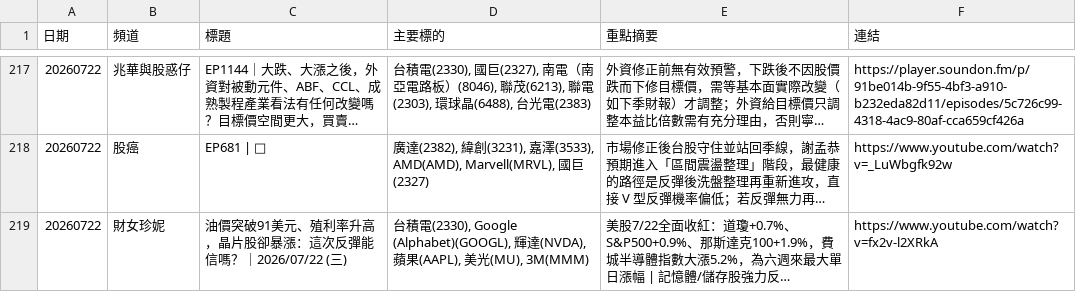
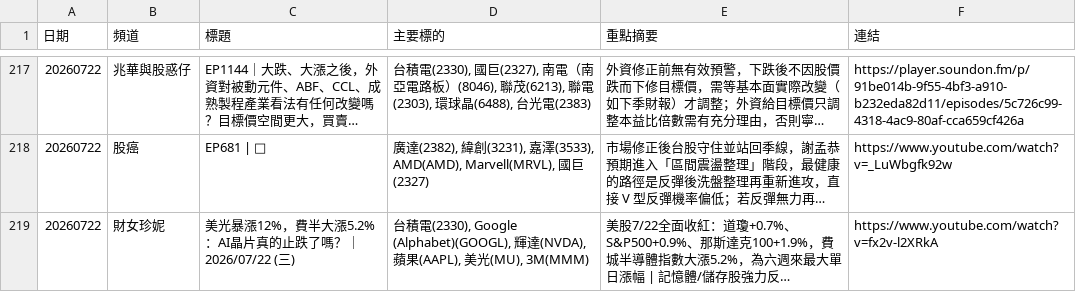
Before and after one commit to GwanlinHo/yt_podcast_analysis, a CSV file: data/all_analysis.csv, drawn as a sheet; only a part is shown, gaps mark what is left out; long unchanged cells end in …; the diff names each change by its address in the sheet, - before the commit and + after, or states it on an @@ line.

```diff
--- a/data/all_analysis.csv
+++ b/data/all_analysis.csv
-C219 (標題): 油價突破91美元、殖利率升高，晶片股卻暴漲：這次反彈能信嗎？｜2026/07/22 (三)
+C219 (標題): 美光暴漲12%，費半大漲5.2%：AI晶片真的止跌了嗎？｜2026/07/22 (三)
```
Also changed, not shown: 6 other files.
